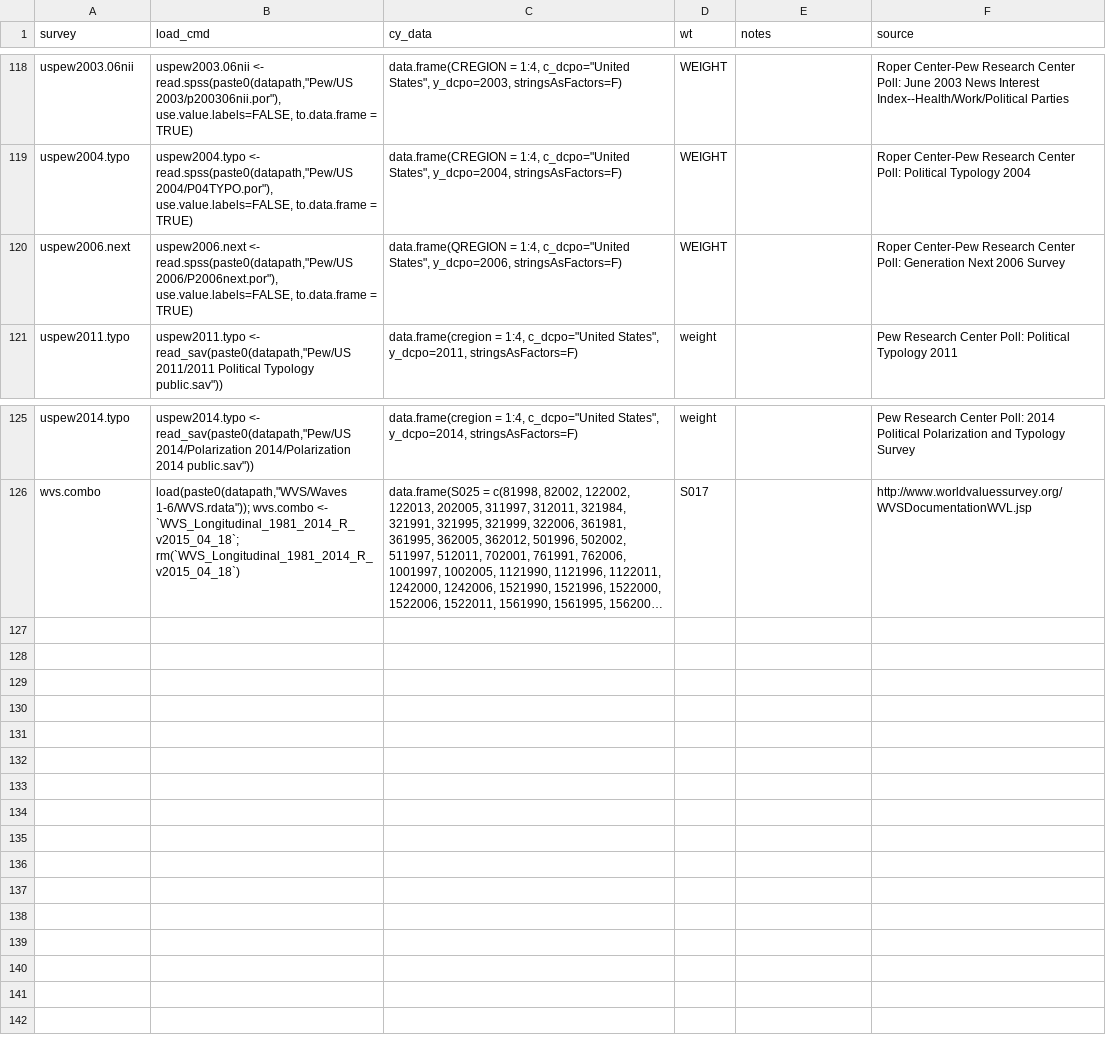
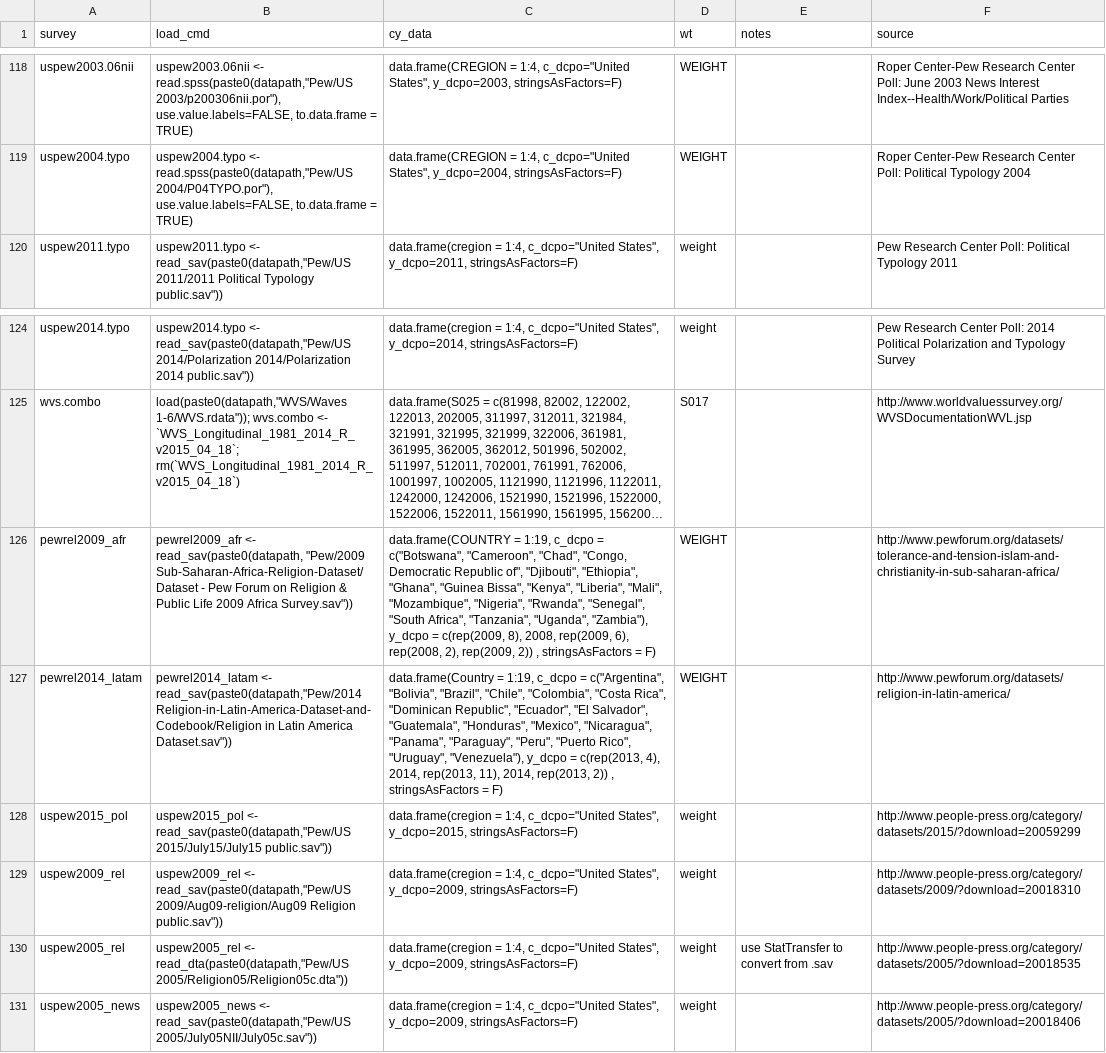
Before and after one commit to fsolt/DCPO, a CSV file: data-raw/datasets_table.csv, drawn as a sheet; only a part is shown, gaps mark what is left out; long unchanged cells end in …; removed rows and columns are numbered as before the commit, all else as after; the diff names each change by its address in the sheet, - before the commit and + after, or states it on an @@ line.

Commit message:
add new Pew data; run 2000 iter (7:09hr); update plots

```diff
--- a/data-raw/datasets_table.csv
+++ b/data-raw/datasets_table.csv
-row 120: uspew2006.next | uspew2006.next <- read.spss(paste0(datapath,"Pew/US 2006/P2006next.por"), use.value.labels=FALSE, to.data.frame = TRUE) | data.frame(QREGION = 1:4, c_dcpo="United States", y_dcpo=2006, stringsAsFactors=F) | WEIGHT |  | Roper Center-Pew Research Center Poll: Generation Next 2006 Survey
+row 126: pewrel2009_afr | pewrel2009_afr <- read_sav(paste0(datapath, "Pew/2009 Sub-Saharan-Africa-Religion-Dataset/Dataset - Pew Forum on Religion & Public Life 2009 Africa Survey.sav")) | data.frame(COUNTRY = 1:19, c_dcpo = c("Botswana", "Cameroon", "Chad", "Congo, Democratic Republic of", "Djibouti", "Ethiopia", "Ghana", "Guinea Bissa", "Kenya", "Liberia", "Mali", "Mozambique", "Nigeria", "Rwanda", "Senegal", "South Africa", "Tanzania", "Uganda", "Zambia"), y_dcpo = c(rep(2009, 8), 2008, rep(2009, 6), rep(2008, 2), rep(2009, 2)) , stringsAsFactors = F) | WEIGHT |  | http://www.pewforum.org/datasets/tolerance-and-tension-islam-and-christianity-in-sub-saharan-africa/
+row 127: pewrel2014_latam | pewrel2014_latam <- read_sav(paste0(datapath,"Pew/2014 Religion-in-Latin-America-Dataset-and-Codebook/Religion in Latin America Dataset.sav")) | data.frame(Country = 1:19, c_dcpo = c("Argentina", "Bolivia", "Brazil", "Chile", "Colombia", "Costa Rica", "Dominican Republic", "Ecuador", "El Salvador", "Guatemala", "Honduras", "Mexico", "Nicaragua", "Panama", "Paraguay", "Peru", "Puerto Rico", "Uruguay", "Venezuela"), y_dcpo = c(rep(2013, 4), 2014, rep(2013, 11), 2014, rep(2013, 2)) , stringsAsFactors = F) | WEIGHT |  | http://www.pewforum.org/datasets/religion-in-latin-america/
+row 128: uspew2015_pol | uspew2015_pol <- read_sav(paste0(datapath,"Pew/US 2015/July15/July15 public.sav")) | data.frame(cregion = 1:4, c_dcpo="United States", y_dcpo=2015, stringsAsFactors=F) | weight |  | http://www.people-press.org/category/datasets/2015/?download=20059299
+row 129: uspew2009_rel | uspew2009_rel <- read_sav(paste0(datapath,"Pew/US 2009/Aug09-religion/Aug09 Religion public.sav")) | data.frame(cregion = 1:4, c_dcpo="United States", y_dcpo=2009, stringsAsFactors=F) | weight |  | http://www.people-press.org/category/datasets/2009/?download=20018310
+row 130: uspew2005_rel | uspew2005_rel <- read_dta(paste0(datapath,"Pew/US 2005/Religion05/Religion05c.dta")) | data.frame(cregion = 1:4, c_dcpo="United States", y_dcpo=2009, stringsAsFactors=F) | weight | use StatTransfer to convert from .sav | http://www.people-press.org/category/datasets/2005/?download=20018535
+row 131: uspew2005_news | uspew2005_news <- read_sav(paste0(datapath,"Pew/US 2005/July05NII/July05c.sav")) | data.frame(cregion = 1:4, c_dcpo="United States", y_dcpo=2009, stringsAsFactors=F) | weight |  | http://www.people-press.org/category/datasets/2005/?download=20018406
```
Also changed, not shown: data-raw/gm_laws.csv, 9 other files.
